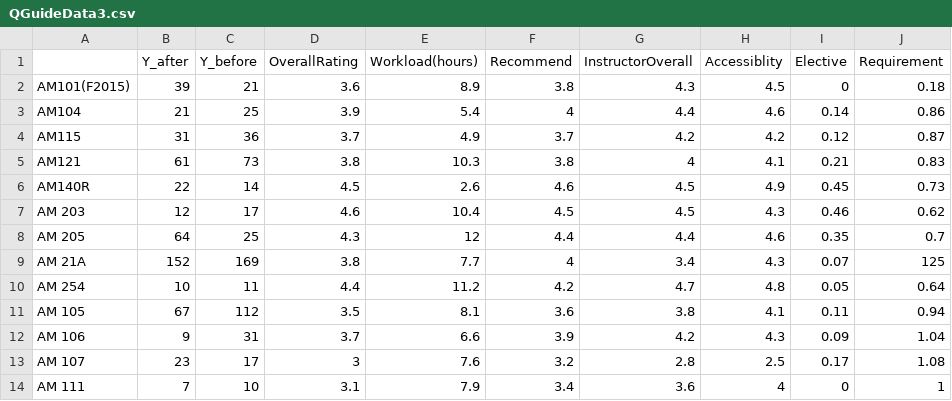
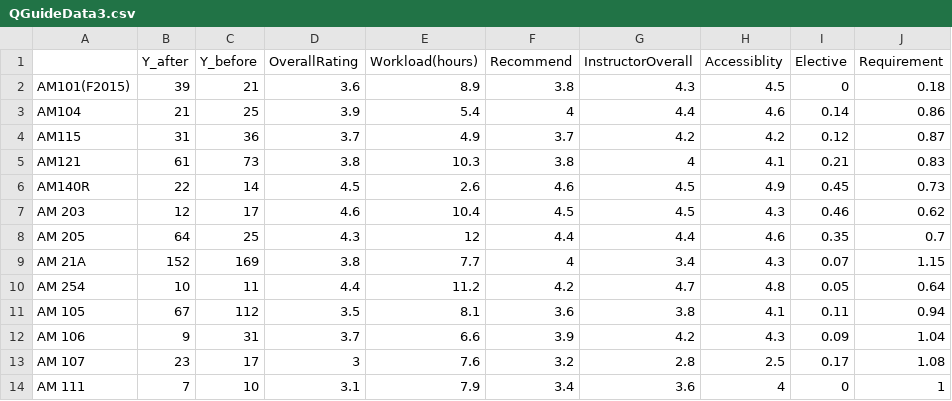
Before and after one commit to DongHur/AM101Final, a CSV file: QGuideData3.csv, drawn as a sheet; only a part is shown.

```diff
--- a/QGuideData3.csv
+++ b/QGuideData3.csv
@@ -8,3 +8,3 @@ AM 203,12,17,4.6,10.4,4.5,4.5,4.3,0.46,0.62
 AM 205,64,25,4.3,12,4.4,4.4,4.6,0.35,0.7
-AM 21A,152,169,3.8,7.7,4,3.4,4.3,0.07,125
+AM 21A,152,169,3.8,7.7,4,3.4,4.3,0.07,1.15
 AM 254,10,11,4.4,11.2,4.2,4.7,4.8,0.05,0.64
```
Also changed, not shown: 4 other files.
